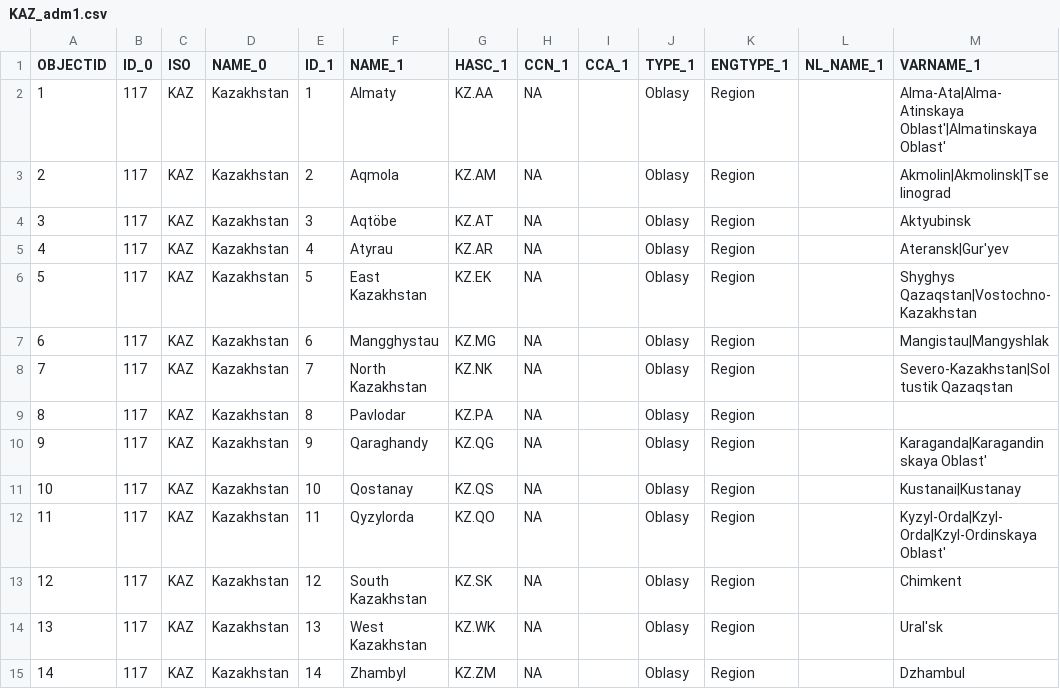
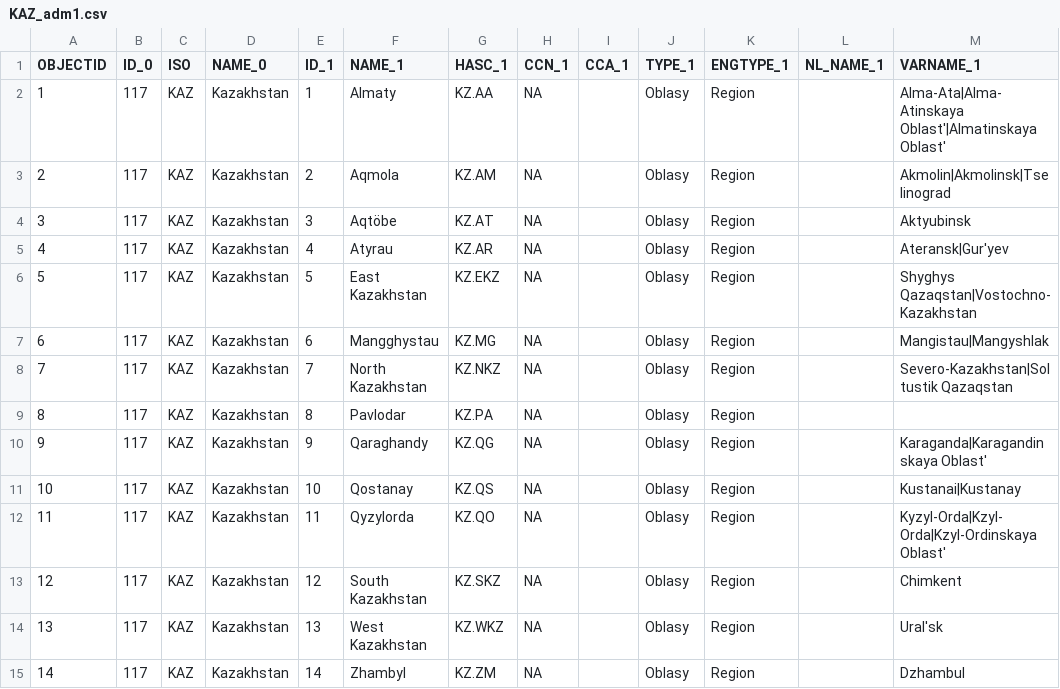
Before and after one commit to IS2AI/COVID-19-Simulator, a CSV file: covid/data_geomap/KAZ_adm1.csv, drawn as a sheet.

```diff
--- a/covid/data_geomap/KAZ_adm1.csv
+++ b/covid/data_geomap/KAZ_adm1.csv
@@ -5,5 +5,5 @@
 4,117,"KAZ","Kazakhstan",4,"Atyrau","KZ.AR",NA,"","Oblasy","Region","","Ateransk|Gur'yev"
-5,117,"KAZ","Kazakhstan",5,"East Kazakhstan","KZ.EK",NA,"","Oblasy","Region","","Shyghys Qazaqstan|Vostochno-Kazakhstan"
+5,117,"KAZ","Kazakhstan",5,"East Kazakhstan","KZ.EKZ",NA,"","Oblasy","Region","","Shyghys Qazaqstan|Vostochno-Kazakhstan"
 6,117,"KAZ","Kazakhstan",6,"Mangghystau","KZ.MG",NA,"","Oblasy","Region","","Mangistau|Mangyshlak"
-7,117,"KAZ","Kazakhstan",7,"North Kazakhstan","KZ.NK",NA,"","Oblasy","Region","","Severo-Kazakhstan|Soltustik Qazaqstan"
+7,117,"KAZ","Kazakhstan",7,"North Kazakhstan","KZ.NKZ",NA,"","Oblasy","Region","","Severo-Kazakhstan|Soltustik Qazaqstan"
 8,117,"KAZ","Kazakhstan",8,"Pavlodar","KZ.PA",NA,"","Oblasy","Region","",""
@@ -12,4 +12,4 @@
 11,117,"KAZ","Kazakhstan",11,"Qyzylorda","KZ.QO",NA,"","Oblasy","Region","","Kyzyl-Orda|Kzyl-Orda|Kzyl-Ordinskaya Oblast'"
-12,117,"KAZ","Kazakhstan",12,"South Kazakhstan","KZ.SK",NA,"","Oblasy","Region","","Chimkent"
-13,117,"KAZ","Kazakhstan",13,"West Kazakhstan","KZ.WK",NA,"","Oblasy","Region","","Ural'sk"
+12,117,"KAZ","Kazakhstan",12,"South Kazakhstan","KZ.SKZ",NA,"","Oblasy","Region","","Chimkent"
+13,117,"KAZ","Kazakhstan",13,"West Kazakhstan","KZ.WKZ",NA,"","Oblasy","Region","","Ural'sk"
 14,117,"KAZ","Kazakhstan",14,"Zhambyl","KZ.ZM",NA,"","Oblasy","Region","","Dzhambul"
```
Also changed, not shown: 1 other file.
